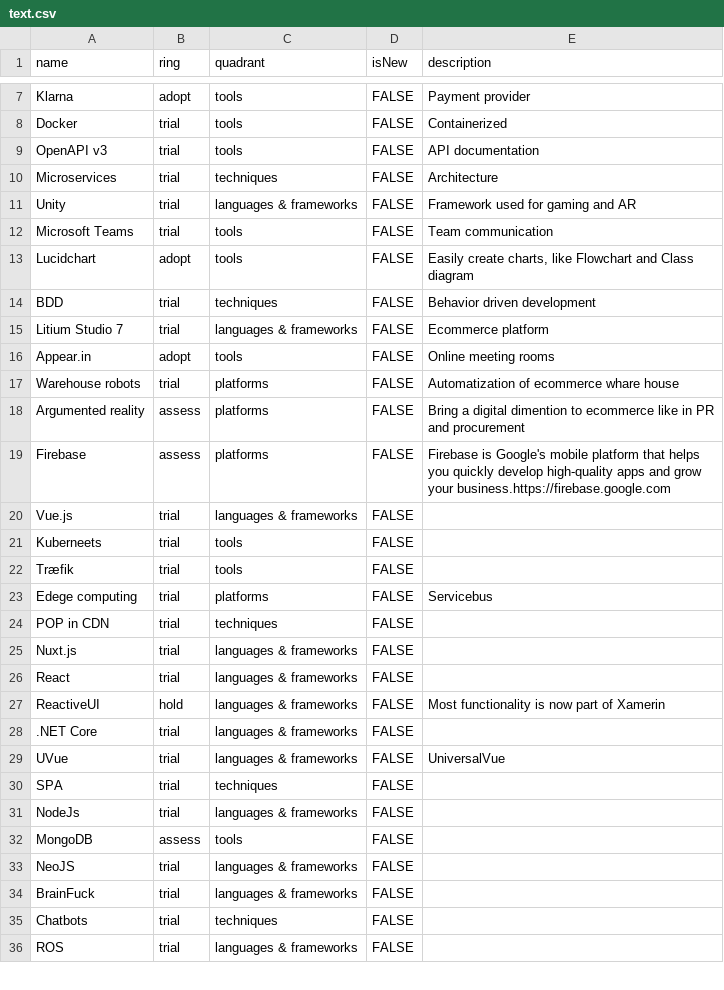
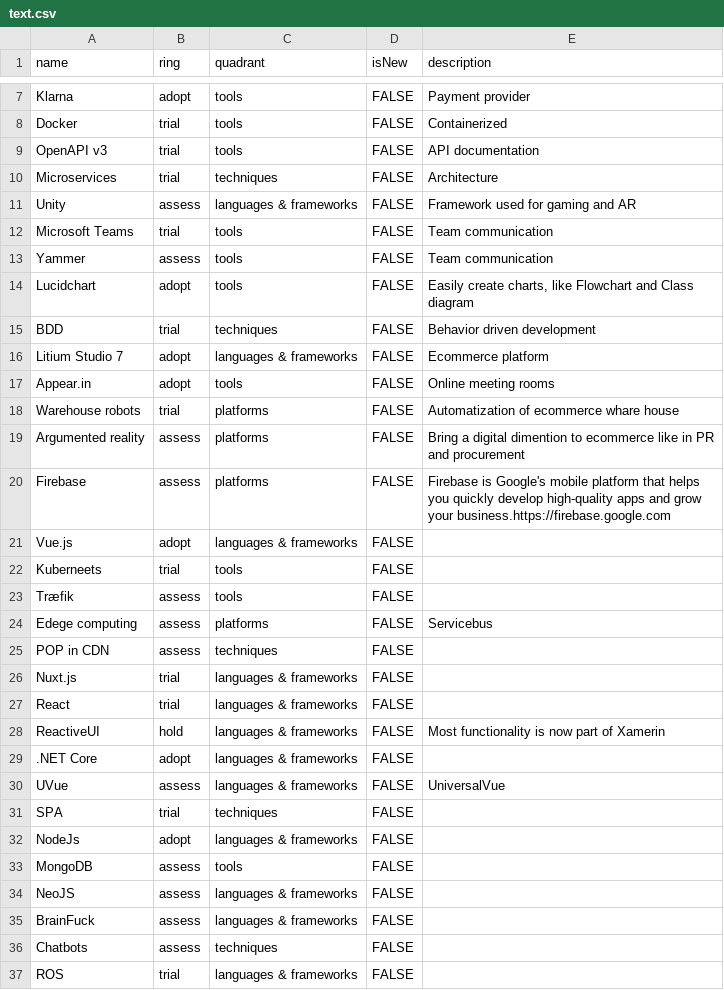
Before and after one commit to skjohansen/techRadarTest, a CSV file: text.csv, drawn as a sheet; only a part is shown, gaps mark what is left out; the diff covers the shown part only.

Commit message:
Update text.csv

```diff
--- a/text.csv
+++ b/text.csv
@@ -10,7 +10,8 @@ OpenAPI v3,trial,tools,FALSE,"API documentation"
 Microservices,trial,techniques,FALSE,"Architecture"
-Unity,trial,languages & frameworks,FALSE,"Framework used for gaming and AR"
+Unity,assess,languages & frameworks,FALSE,"Framework used for gaming and AR"
 Microsoft Teams,trial,tools,FALSE,"Team communication"
+Yammer,assess,tools,FALSE,"Team communication"
 Lucidchart,adopt,tools,FALSE,"Easily create charts, like Flowchart and Class diagram"
 BDD,trial,techniques,FALSE,"Behavior driven development"
-Litium Studio 7,trial,languages & frameworks,FALSE,"Ecommerce platform"
+Litium Studio 7,adopt,languages & frameworks,FALSE,"Ecommerce platform"
 Appear.in,adopt,tools,FALSE,"Online meeting rooms"
@@ -19,7 +20,7 @@ Argumented reality,assess,platforms,FALSE,"Bring a digital dimention to ecommerc
 Firebase,assess,platforms,FALSE,"Firebase is Google's mobile platform that helps you quickly develop high-quality apps and grow your business.https://firebase.google.com"
-Vue.js,trial,languages & frameworks,FALSE,""
+Vue.js,adopt,languages & frameworks,FALSE,""
 Kuberneets,trial,tools,FALSE,""
-Træfik,trial,tools,FALSE,""
-Edege computing,trial,platforms,FALSE,"Servicebus"
-POP in CDN,trial,techniques,FALSE,""
+Træfik,assess,tools,FALSE,""
+Edege computing,assess,platforms,FALSE,"Servicebus"
+POP in CDN,assess,techniques,FALSE,""
 Nuxt.js,trial,languages & frameworks,FALSE,""
@@ -27,10 +28,10 @@ React,trial,languages & frameworks,FALSE,""
 ReactiveUI,hold,languages & frameworks,FALSE,"Most functionality is now part of Xamerin"
-.NET Core,trial,languages & frameworks,FALSE,""
-UVue,trial,languages & frameworks,FALSE,"UniversalVue"
+.NET Core,adopt,languages & frameworks,FALSE,""
+UVue,assess,languages & frameworks,FALSE,"UniversalVue"
 SPA,trial,techniques,FALSE,""
-NodeJs,trial,languages & frameworks,FALSE,""
+NodeJs,adopt,languages & frameworks,FALSE,""
 MongoDB,assess,tools,FALSE,""
-NeoJS,trial,languages & frameworks,FALSE,""
-BrainFuck,trial,languages & frameworks,FALSE,""
-Chatbots,trial,techniques,FALSE,""
+NeoJS,assess,languages & frameworks,FALSE,""
+BrainFuck,assess,languages & frameworks,FALSE,""
+Chatbots,assess,techniques,FALSE,""
 ROS,trial,languages & frameworks,FALSE,""
```
Also changed, not shown: 3 edited cells elsewhere in this file.
